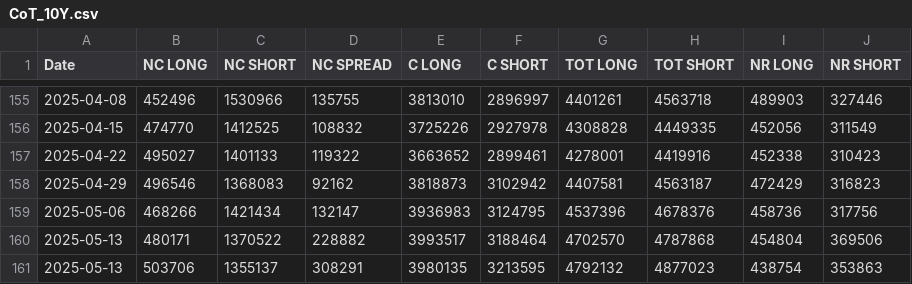
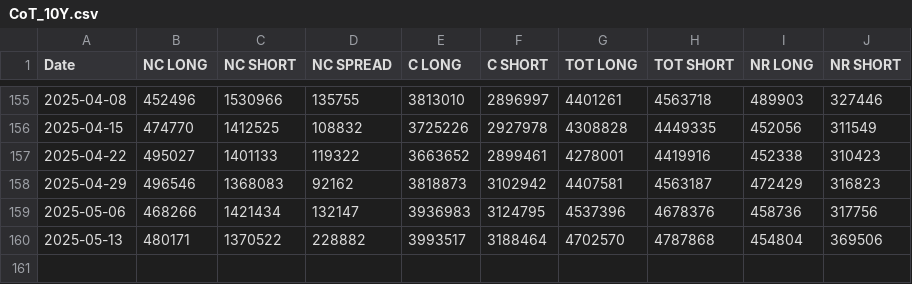
Before and after one commit to Poppingfresh/CoT_Repo, a CSV file: CoT_10Y.csv, drawn as a sheet; only a part is shown, gaps mark what is left out.

```diff
--- a/CoT_10Y.csv
+++ b/CoT_10Y.csv
@@ -160,2 +160 @@ Date,NC LONG,NC SHORT,NC SPREAD,C LONG,C SHORT,TOT LONG,TOT SHORT,NR LONG,NR SHO
 2025-05-13,480171,1370522,228882,3993517,3188464,4702570,4787868,454804,369506
-2025-05-13,503706,1355137,308291,3980135,3213595,4792132,4877023,438754,353863
```
Also changed, not shown: CoT_2Y.csv, CoT_5Y.csv, 42 other files.
